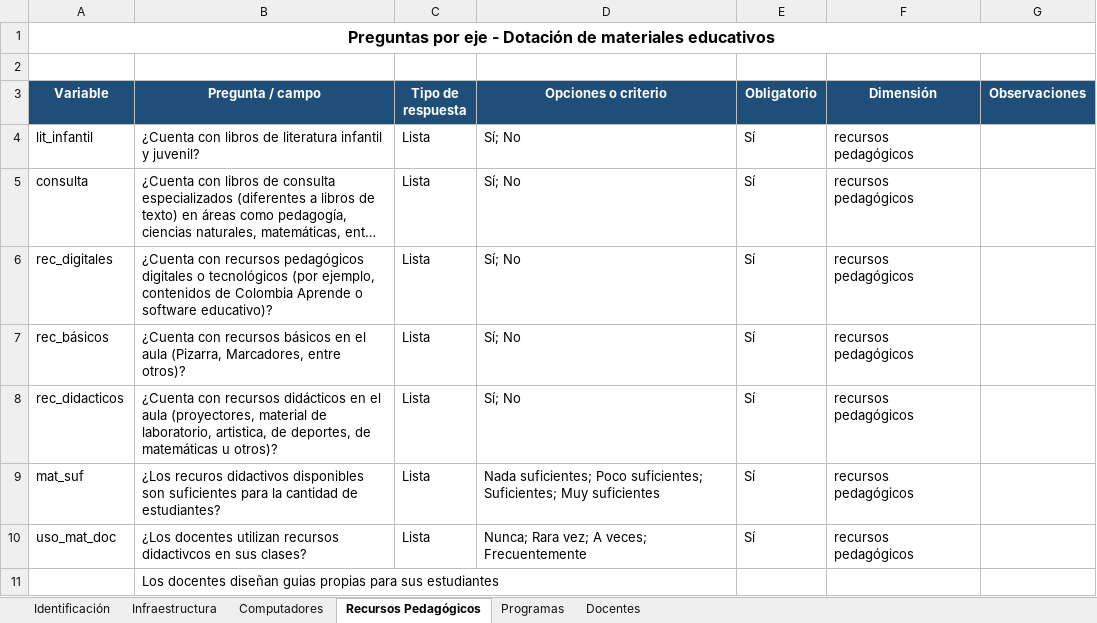
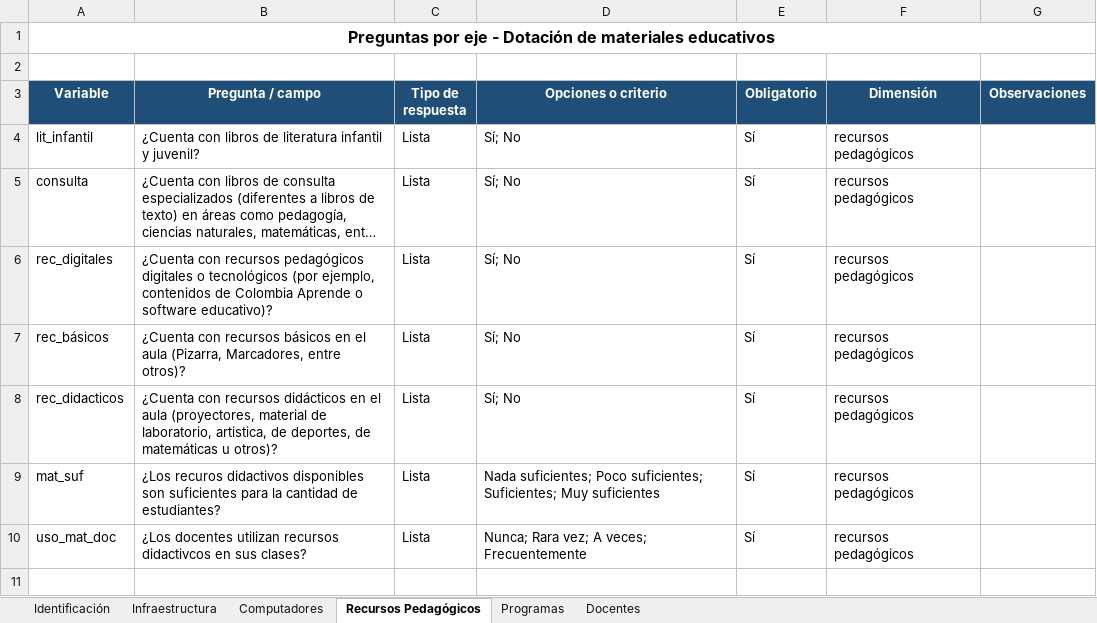
Before and after one commit to maoreyc-sketch/Encuesta_Calidad, an Excel workbook: Encuesta_Calidad.xlsx, sheet Recursos Pedagógicos, drawn as a sheet; long unchanged cells end in …; values as stored, in another font and other column widths than the file's, no borders; table styles not drawn; the diff names each change by its address in the sheet, - before the commit and + after, or states it on an @@ line.

Commit message:
Add files via upload

```diff
--- a/Encuesta_Calidad.xlsx (sheet Recursos Pedagógicos)
+++ b/Encuesta_Calidad.xlsx (sheet Recursos Pedagógicos)
-row 11:  | Los docentes diseñan guias propias para sus estudiantes
```
